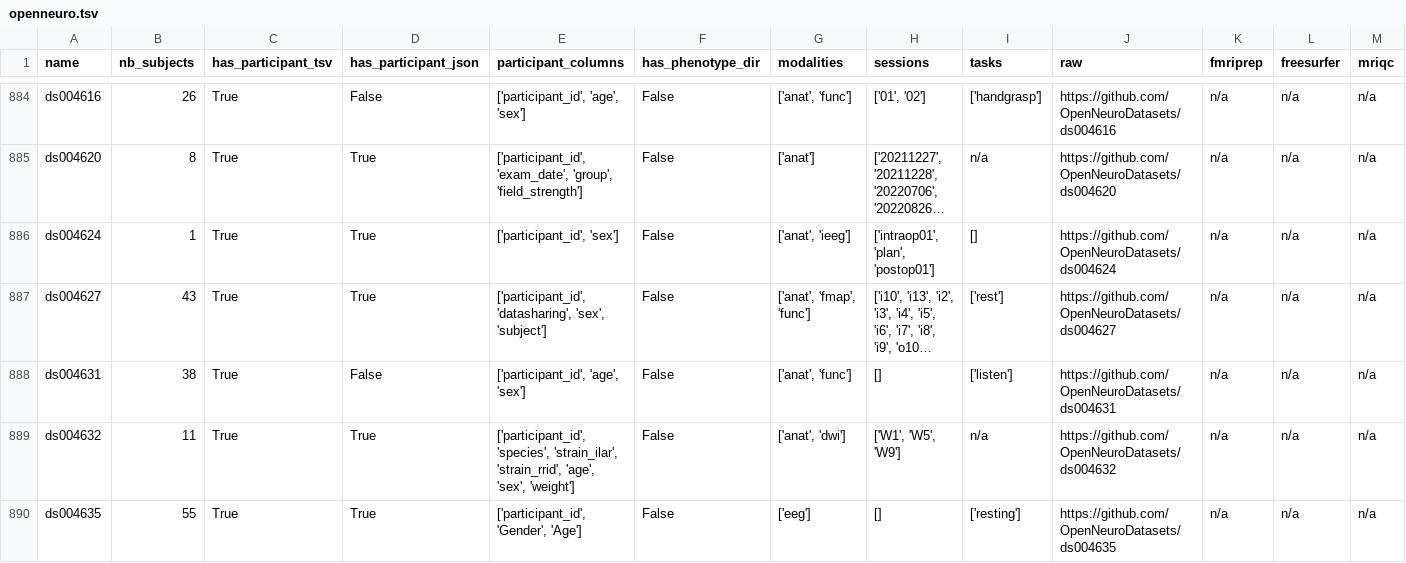
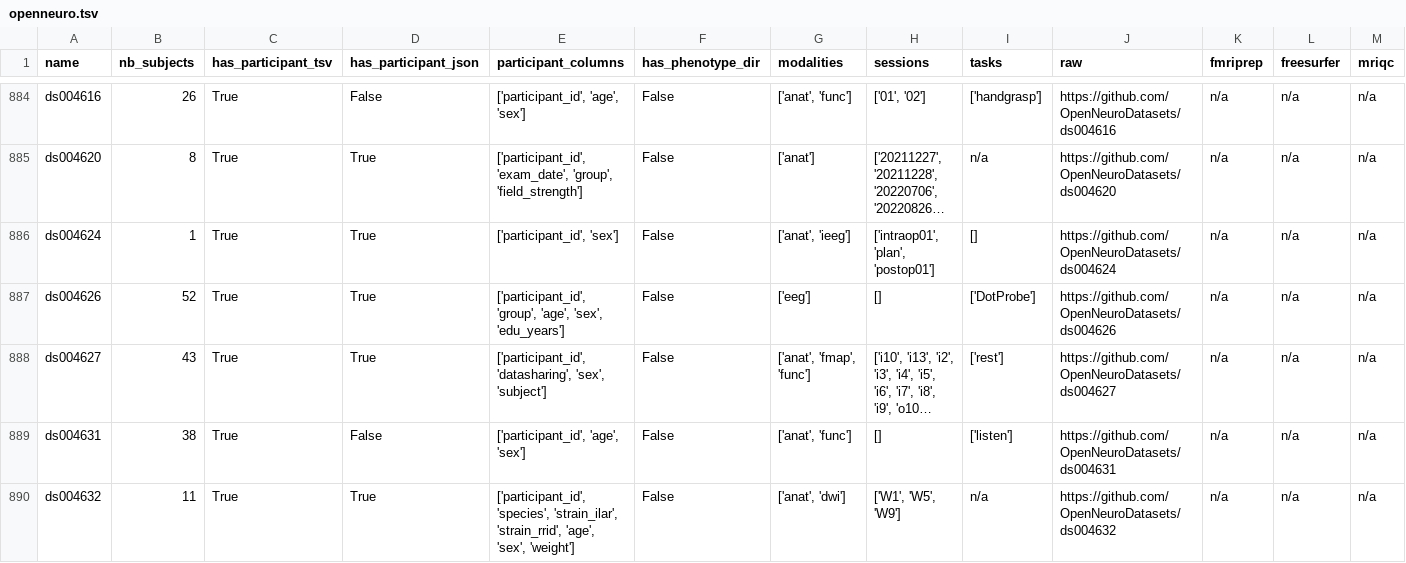
Before and after one commit to neurodatascience/cohort_creator, a TSV file: cohort_creator/data/openneuro.tsv, drawn as a sheet; only a part is shown, gaps mark what is left out; the shorter side is filled out with more unchanged rows; long unchanged cells end in …; the diff names each change by its address in the sheet, - before the commit and + after, or states it on an @@ line.

Commit message:
BIDS schema update

```diff
--- a/cohort_creator/data/openneuro.tsv
+++ b/cohort_creator/data/openneuro.tsv
+row 887: ds004626 | 52 | True | True | ['participant_id', 'group', 'age', 'sex', 'edu_years'] | False | ['eeg'] | [] | ['DotProbe'] | https://github.com/OpenNeuroDatasets/ds004626 | n/a | n/a | n/a
```
